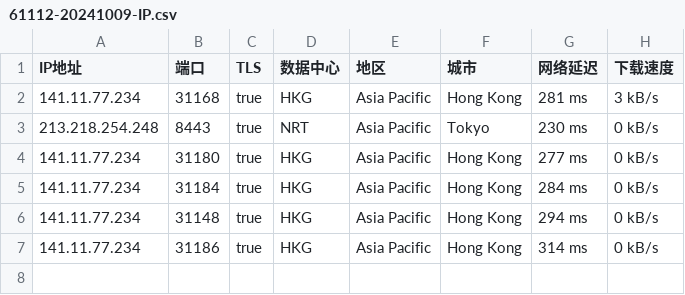
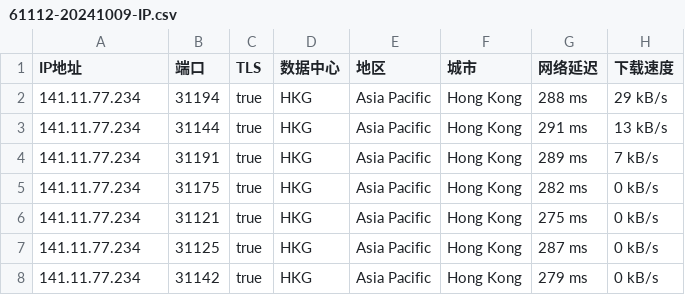
Before and after one commit to CEG1225/test, a CSV file: 61112-20241009-IP.csv, drawn as a sheet.

Commit message:
更新 61112-20241009-IP.csv

```diff
--- a/61112-20241009-IP.csv
+++ b/61112-20241009-IP.csv
@@ -1,7 +1,8 @@
 IP地址,端口,TLS,数据中心,地区,城市,网络延迟,下载速度
-141.11.77.234,31168,true,HKG,Asia Pacific,Hong Kong,281 ms,3 kB/s
-213.218.254.248,8443,true,NRT,Asia Pacific,Tokyo,230 ms,0 kB/s
-141.11.77.234,31180,true,HKG,Asia Pacific,Hong Kong,277 ms,0 kB/s
-141.11.77.234,31184,true,HKG,Asia Pacific,Hong Kong,284 ms,0 kB/s
-141.11.77.234,31148,true,HKG,Asia Pacific,Hong Kong,294 ms,0 kB/s
-141.11.77.234,31186,true,HKG,Asia Pacific,Hong Kong,314 ms,0 kB/s
+141.11.77.234,31194,true,HKG,Asia Pacific,Hong Kong,288 ms,29 kB/s
+141.11.77.234,31144,true,HKG,Asia Pacific,Hong Kong,291 ms,13 kB/s
+141.11.77.234,31191,true,HKG,Asia Pacific,Hong Kong,289 ms,7 kB/s
+141.11.77.234,31175,true,HKG,Asia Pacific,Hong Kong,282 ms,0 kB/s
+141.11.77.234,31121,true,HKG,Asia Pacific,Hong Kong,275 ms,0 kB/s
+141.11.77.234,31125,true,HKG,Asia Pacific,Hong Kong,287 ms,0 kB/s
+141.11.77.234,31142,true,HKG,Asia Pacific,Hong Kong,279 ms,0 kB/s
```
